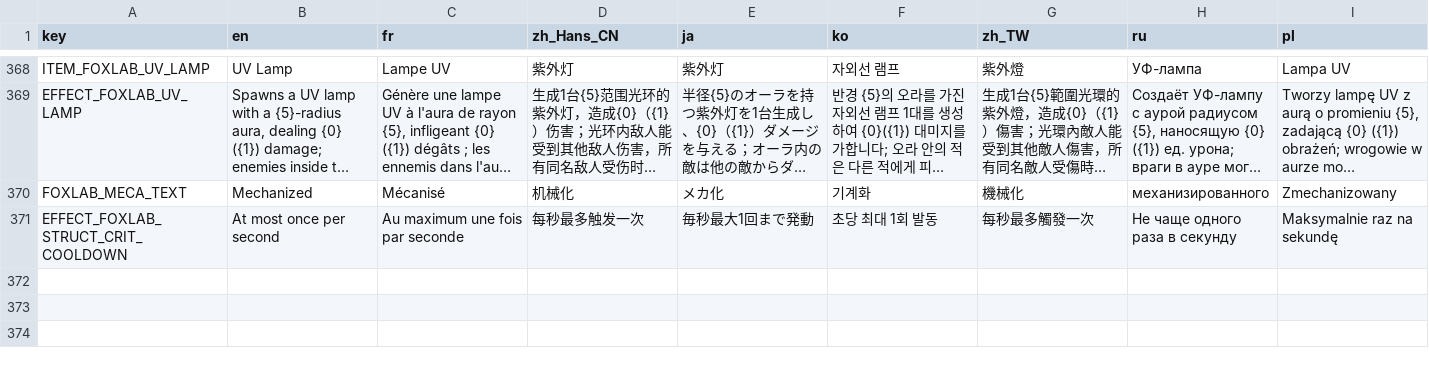
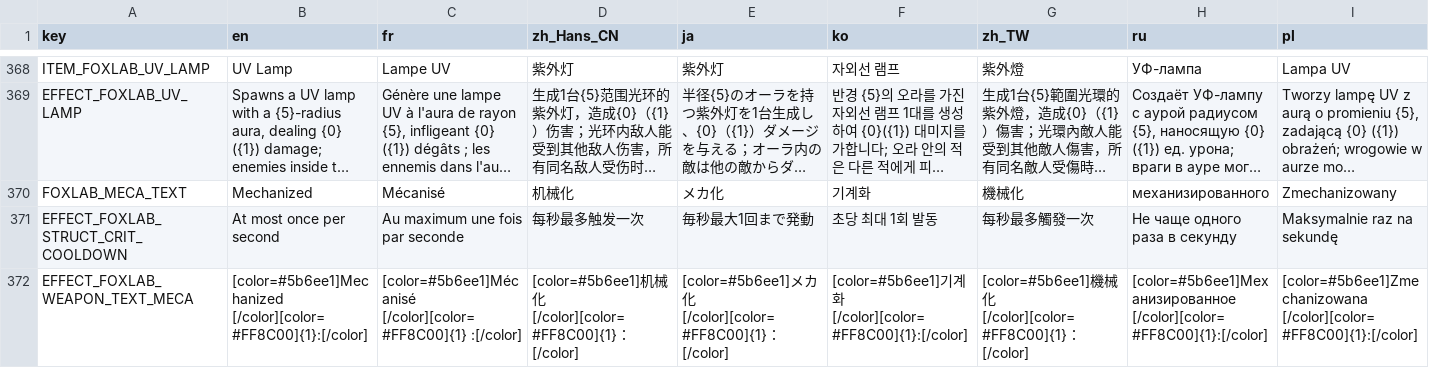
Before and after one commit to Qingyunruooyu/JonathanFox-Foxlab, a CSV file: translations/foxlab_translation.csv, drawn as a sheet; only a part is shown, gaps mark what is left out; long unchanged cells end in …; rows hold the shown columns only; the diff names each change by its address in the sheet, - before the commit and + after, or states it on an @@ line.

Commit message:
do not set evolution gain at primary stat gains temporally refine meca with fishing net adatp to meca options in weapon effect duplication (faceless, monk and mnenosyne

```diff
--- a/translations/foxlab_translation.csv
+++ b/translations/foxlab_translation.csv
+row 372: EFFECT_FOXLAB_WEAPON_TEXT_MECA | [color=#5b6ee1]Mechanized [/color][color=#FF8C00]{1}:[/color] | [color=#5b6ee1]Mécanisé [/color][color=#FF8C00]{1} :[/color] | [color=#5b6ee1]机械化[/color][color=#FF8C00]{1}：[/color] | [color=#5b6ee1]メカ化[/color][color=#FF8C00]{1}：[/color] | [color=#5b6ee1]기계화 [/color][color=#FF8C00]{1}:[/color] | [color=#5b6ee1]機械化[/color][color=#FF8C00]{1}：[/color] | [color=#5b6ee1]Механизированное [/color][color=#FF8C00]{1}:[/color] | [color=#5b6ee1]Zmechanizowana [/color][color=#FF8C00]{1}:[/color]
```
Also changed, not shown: 12 other files.
